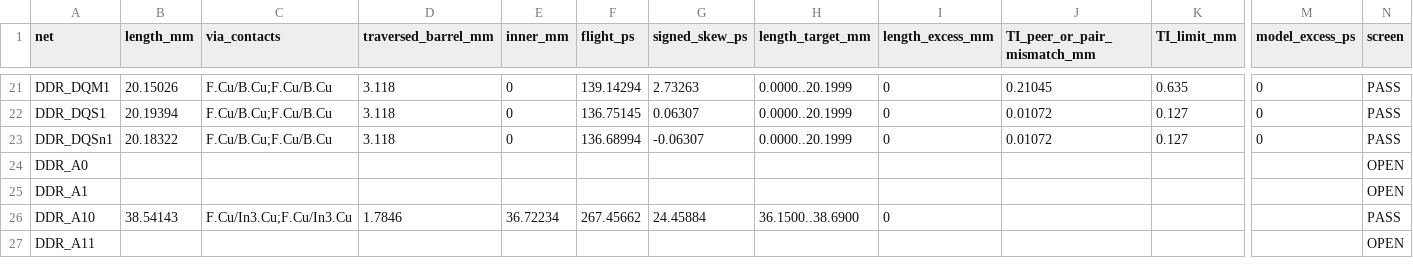
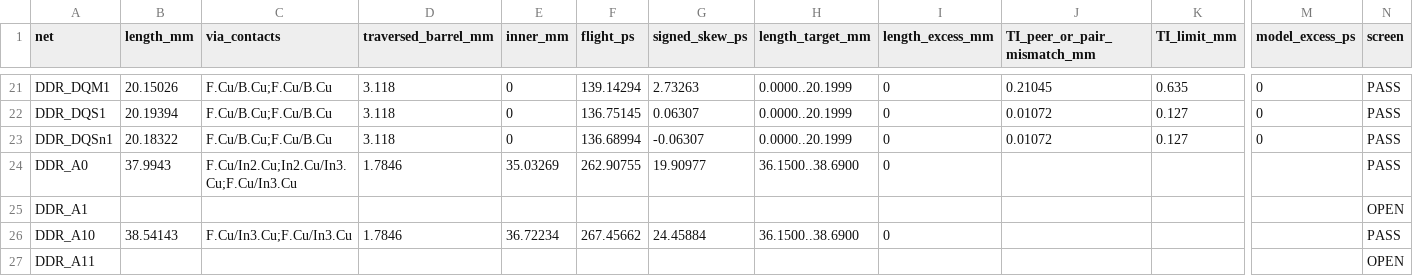
Before and after one commit to Abse2001/pixel-dash, a CSV file: module/timing.csv, drawn as a sheet; only a part is shown, gaps mark what is left out; the diff names each change by its address in the sheet, - before the commit and + after, or states it on an @@ line.

```diff
--- a/module/timing.csv
+++ b/module/timing.csv
-B24 (length_mm): (empty)
+B24 (length_mm): 37.9943
-C24 (via_contacts): (empty)
+C24 (via_contacts): F.Cu/In2.Cu;In2.Cu/In3.Cu;F.Cu/In3.Cu
-D24 (traversed_barrel_mm): (empty)
+D24 (traversed_barrel_mm): 1.7846
-E24 (inner_mm): (empty)
+E24 (inner_mm): 35.03269
-F24 (flight_ps): (empty)
+F24 (flight_ps): 262.90755
-G24 (signed_skew_ps): (empty)
+G24 (signed_skew_ps): 19.90977
-H24 (length_target_mm): (empty)
+H24 (length_target_mm): 36.1500..38.6900
-I24 (length_excess_mm): (empty)
+I24 (length_excess_mm): 0
-N24 (screen): OPEN
+N24 (screen): PASS
```
Also changed, not shown: module/via-map.csv, 6 other files.
